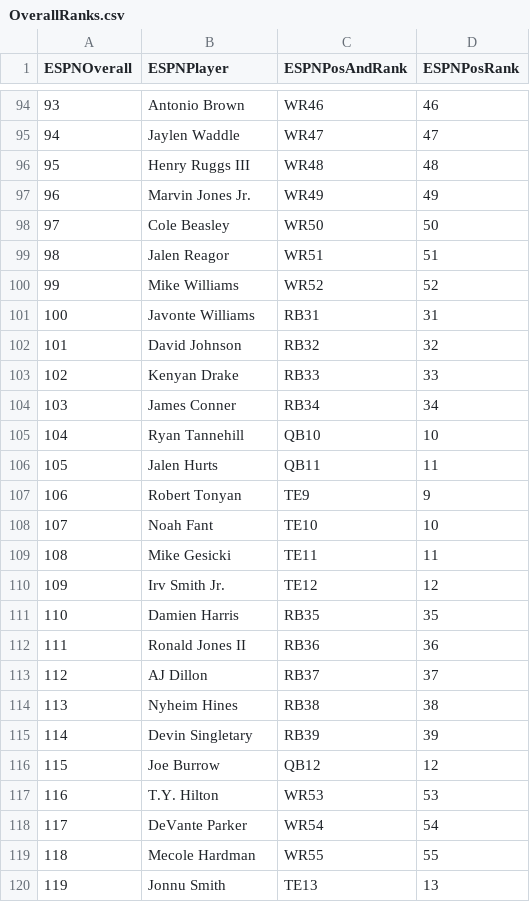
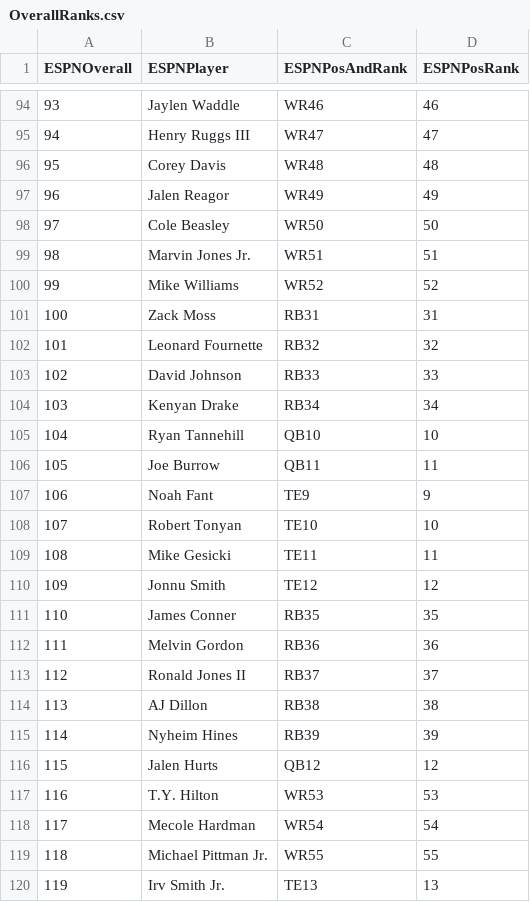
Before and after one commit to ASchmal456/ESPN-Scraper, a CSV file: OverallRanks.csv, drawn as a sheet; only a part is shown, gaps mark what is left out; the diff covers the shown part only.

```diff
--- a/OverallRanks.csv
+++ b/OverallRanks.csv
@@ -94,27 +94,27 @@ ESPNOverall,ESPNPlayer,ESPNPosAndRank,ESPNPosRank
-93,Antonio Brown,WR46,46
-94,Jaylen Waddle,WR47,47
-95,Henry Ruggs III,WR48,48
-96,Marvin Jones Jr.,WR49,49
+93,Jaylen Waddle,WR46,46
+94,Henry Ruggs III,WR47,47
+95,Corey Davis,WR48,48
+96,Jalen Reagor,WR49,49
 97,Cole Beasley,WR50,50
-98,Jalen Reagor,WR51,51
+98,Marvin Jones Jr.,WR51,51
 99,Mike Williams,WR52,52
-100,Javonte Williams,RB31,31
-101,David Johnson,RB32,32
-102,Kenyan Drake,RB33,33
-103,James Conner,RB34,34
+100,Zack Moss,RB31,31
+101,Leonard Fournette,RB32,32
+102,David Johnson,RB33,33
+103,Kenyan Drake,RB34,34
 104,Ryan Tannehill,QB10,10
-105,Jalen Hurts,QB11,11
-106,Robert Tonyan,TE9,9
-107,Noah Fant,TE10,10
+105,Joe Burrow,QB11,11
+106,Noah Fant,TE9,9
+107,Robert Tonyan,TE10,10
 108,Mike Gesicki,TE11,11
-109,Irv Smith Jr.,TE12,12
-110,Damien Harris,RB35,35
-111,Ronald Jones II,RB36,36
-112,AJ Dillon,RB37,37
-113,Nyheim Hines,RB38,38
-114,Devin Singletary,RB39,39
-115,Joe Burrow,QB12,12
+109,Jonnu Smith,TE12,12
+110,James Conner,RB35,35
+111,Melvin Gordon,RB36,36
+112,Ronald Jones II,RB37,37
+113,AJ Dillon,RB38,38
+114,Nyheim Hines,RB39,39
+115,Jalen Hurts,QB12,12
 116,T.Y. Hilton,WR53,53
-117,DeVante Parker,WR54,54
-118,Mecole Hardman,WR55,55
-119,Jonnu Smith,TE13,13
+117,Mecole Hardman,WR54,54
+118,Michael Pittman Jr.,WR55,55
+119,Irv Smith Jr.,TE13,13
```
Also changed, not shown: 134 edited cells elsewhere in this file, QBRanks.csv, RBRanks.csv, 2 other files.
